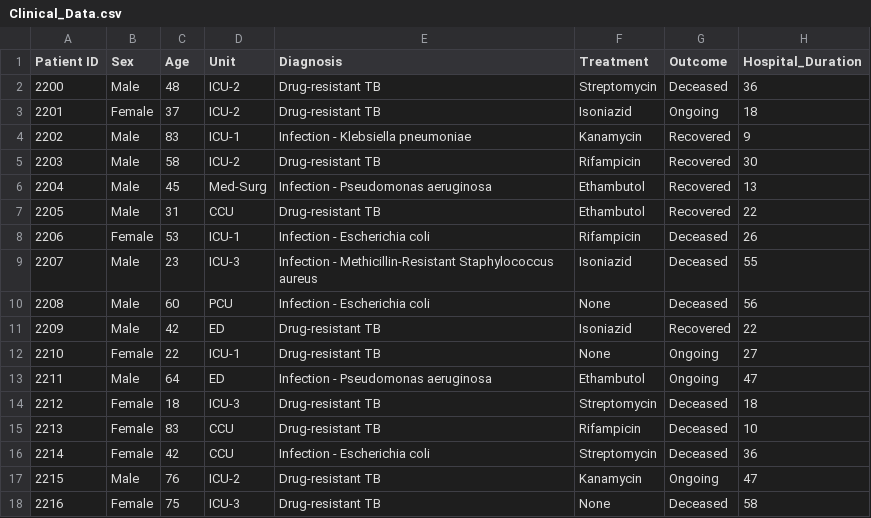
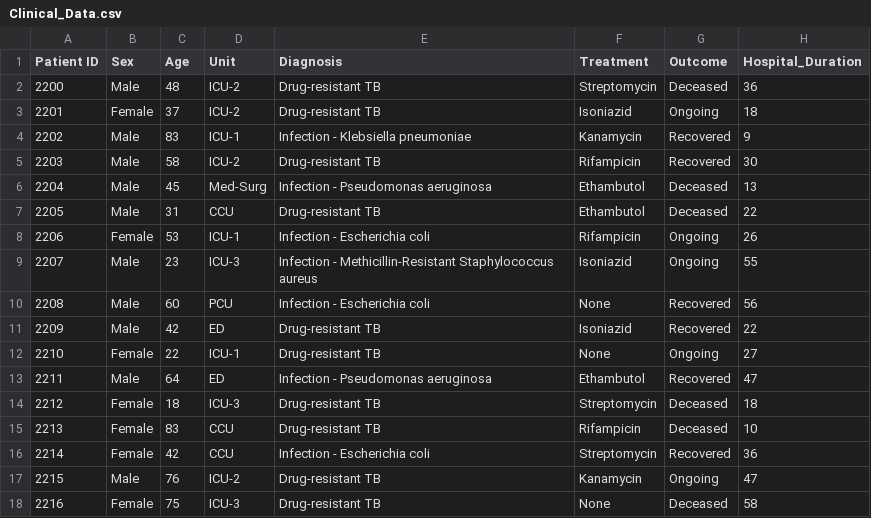
Before and after one commit to Nery-MC/LSI, a CSV file: Coding Workshop/Clinical_Data.csv, drawn as a sheet; only a part is shown; the diff covers the shown part only.

```diff
--- a/Coding Workshop/Clinical_Data.csv
+++ b/Coding Workshop/Clinical_Data.csv
@@ -5,13 +5,13 @@ Patient ID,Sex,Age,Unit,Diagnosis,Treatment,Outcome,Hospital_Duration
 2203,Male,58,ICU-2,Drug-resistant TB,Rifampicin,Recovered,30
-2204,Male,45,Med-Surg,Infection - Pseudomonas aeruginosa,Ethambutol,Recovered,13
-2205,Male,31,CCU,Drug-resistant TB,Ethambutol,Recovered,22
-2206,Female,53,ICU-1,Infection - Escherichia coli,Rifampicin,Deceased,26
-2207,Male,23,ICU-3,Infection - Methicillin-Resistant Staphylococcus aureus,Isoniazid,Deceased,55
-2208,Male,60,PCU,Infection - Escherichia coli,None,Deceased,56
+2204,Male,45,Med-Surg,Infection - Pseudomonas aeruginosa,Ethambutol,Deceased,13
+2205,Male,31,CCU,Drug-resistant TB,Ethambutol,Deceased,22
+2206,Female,53,ICU-1,Infection - Escherichia coli,Rifampicin,Ongoing,26
+2207,Male,23,ICU-3,Infection - Methicillin-Resistant Staphylococcus aureus,Isoniazid,Ongoing,55
+2208,Male,60,PCU,Infection - Escherichia coli,None,Recovered,56
 2209,Male,42,ED,Drug-resistant TB,Isoniazid,Recovered,22
 2210,Female,22,ICU-1,Drug-resistant TB,None,Ongoing,27
-2211,Male,64,ED,Infection - Pseudomonas aeruginosa,Ethambutol,Ongoing,47
+2211,Male,64,ED,Infection - Pseudomonas aeruginosa,Ethambutol,Recovered,47
 2212,Female,18,ICU-3,Drug-resistant TB,Streptomycin,Deceased,18
 2213,Female,83,CCU,Drug-resistant TB,Rifampicin,Deceased,10
-2214,Female,42,CCU,Infection - Escherichia coli,Streptomycin,Deceased,36
+2214,Female,42,CCU,Infection - Escherichia coli,Streptomycin,Recovered,36
 2215,Male,76,ICU-2,Drug-resistant TB,Kanamycin,Ongoing,47
```
Also changed, not shown: 74 edited cells elsewhere in this file, Coding Workshop/Lab_Processing_Data.csv.
